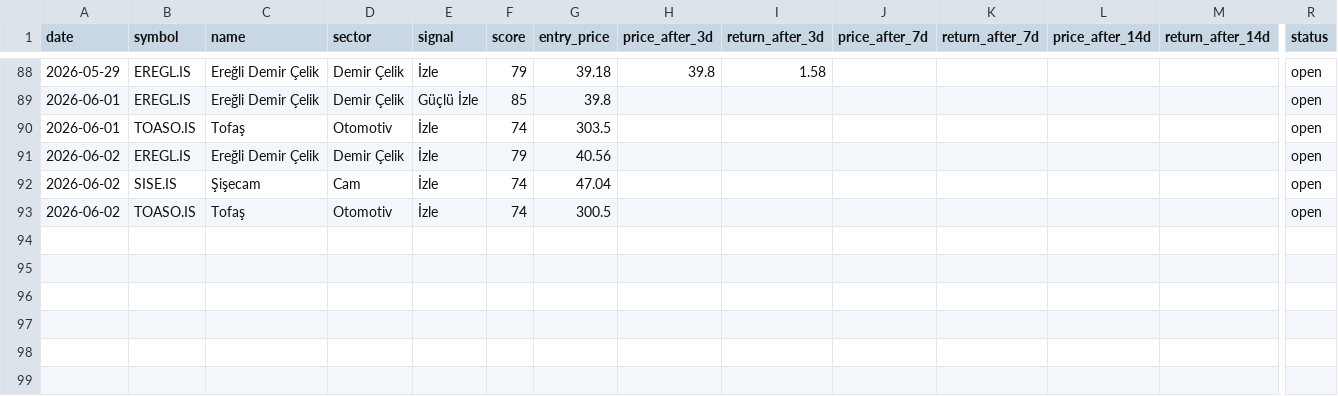
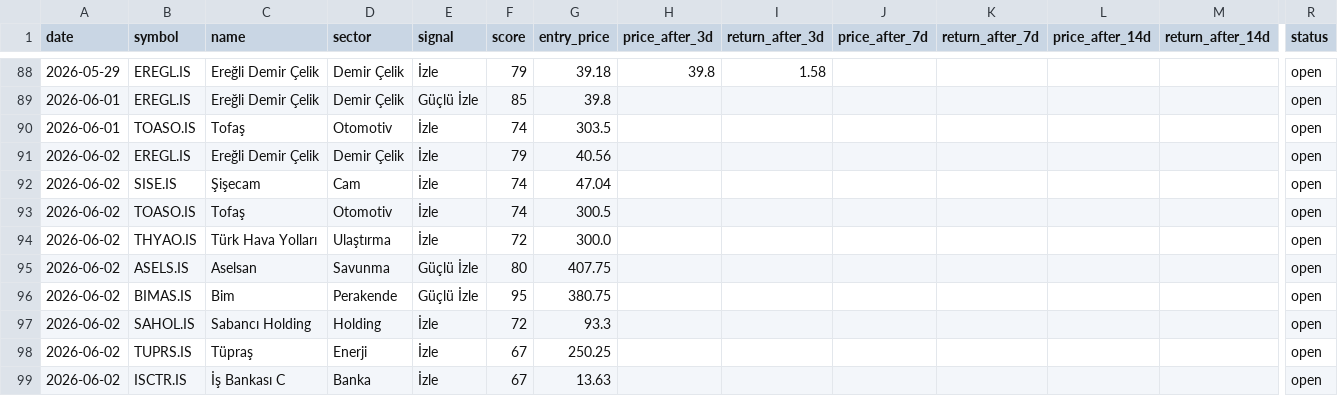
Before and after one commit to semreerol/BistTraderBot, a CSV file: data/signals_history.csv, drawn as a sheet; only a part is shown, gaps mark what is left out; rows hold the shown columns only; the diff names each change by its address in the sheet, - before the commit and + after, or states it on an @@ line.

```diff
--- a/data/signals_history.csv
+++ b/data/signals_history.csv
+row 94: 2026-06-02 | THYAO.IS | Türk Hava Yolları | Ulaştırma | İzle | 72 | 300.0 |  |  |  |  |  |  | open
+row 95: 2026-06-02 | ASELS.IS | Aselsan | Savunma | Güçlü İzle | 80 | 407.75 |  |  |  |  |  |  | open
+row 96: 2026-06-02 | BIMAS.IS | Bim | Perakende | Güçlü İzle | 95 | 380.75 |  |  |  |  |  |  | open
+row 97: 2026-06-02 | SAHOL.IS | Sabancı Holding | Holding | İzle | 72 | 93.3 |  |  |  |  |  |  | open
+row 98: 2026-06-02 | TUPRS.IS | Tüpraş | Enerji | İzle | 67 | 250.25 |  |  |  |  |  |  | open
+row 99: 2026-06-02 | ISCTR.IS | İş Bankası C | Banka | İzle | 67 | 13.63 |  |  |  |  |  |  | open
```
